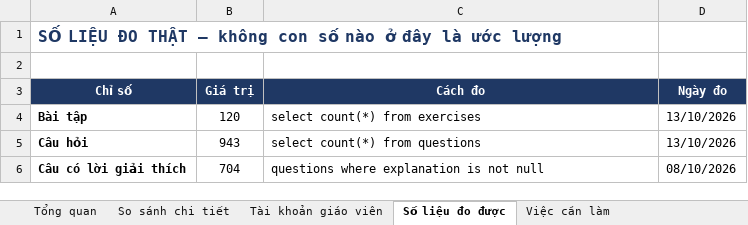
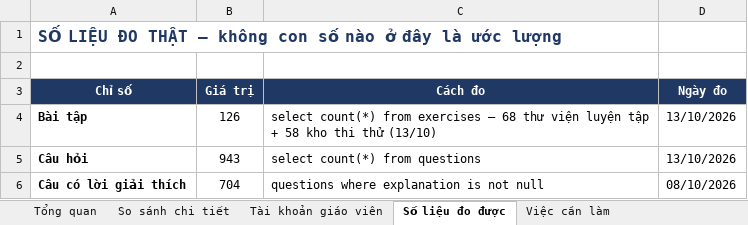
Before and after one commit to dhunff/ma-classe-de-francais, an Excel workbook: docs/so-sanh-vivoire-fracile.xlsx, sheet Số liệu đo được, drawn as a sheet; only a part is shown; values as stored, in another font and other column widths than the file's, no borders; the diff names each change by its address in the sheet, - before the commit and + after, or states it on an @@ line.

```diff
--- a/docs/so-sanh-vivoire-fracile.xlsx (sheet Số liệu đo được)
+++ b/docs/so-sanh-vivoire-fracile.xlsx (sheet Số liệu đo được)
-B4 (Giá trị): 120
+B4 (Giá trị): 126
-C4 (Cách đo): …from exercises
+C4 (Cách đo): …from exercises — 68 thư viện luyện tập + 58 kho thi thử (13/10)
```
Also changed, not shown: sheet So sánh chi tiết, sheet Tổng quan, formulas that keep their value, 6 other files.
